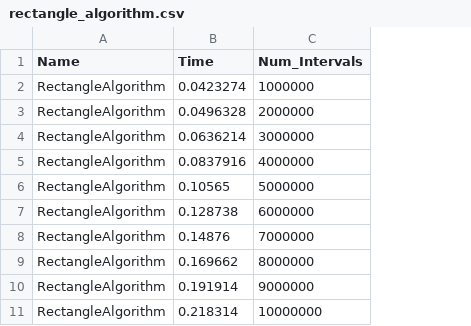
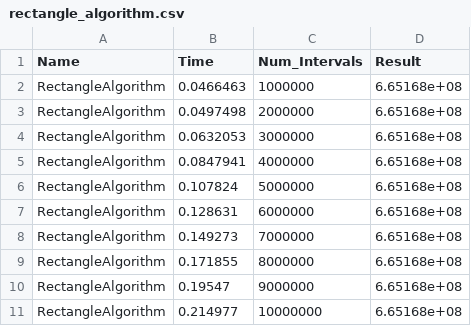
Before and after one commit to orsandra89/pwir, a CSV file: task1/rectangle_algorithm.csv, drawn as a sheet; the diff names each change by its address in the sheet, - before the commit and + after, or states it on an @@ line.

Commit message:
[task1] final changes with results

```diff
--- a/task1/rectangle_algorithm.csv
+++ b/task1/rectangle_algorithm.csv
+column D (Result), rows 2-11: all 6.65168e+08
-B2 (Time): 0.0423274
+B2 (Time): 0.0466463
-B3 (Time): 0.0496328
+B3 (Time): 0.0497498
-B4 (Time): 0.0636214
+B4 (Time): 0.0632053
-B5 (Time): 0.0837916
+B5 (Time): 0.0847941
-B6 (Time): 0.10565
+B6 (Time): 0.107824
-B7 (Time): 0.128738
+B7 (Time): 0.128631
-B8 (Time): 0.14876
+B8 (Time): 0.149273
-B9 (Time): 0.169662
+B9 (Time): 0.171855
-B10 (Time): 0.191914
+B10 (Time): 0.19547
-B11 (Time): 0.218314
+B11 (Time): 0.214977
```
Also changed, not shown: task1/rectangle_mp_algorithm.csv, task1/simpson_algorithm.csv, 16 other files.
